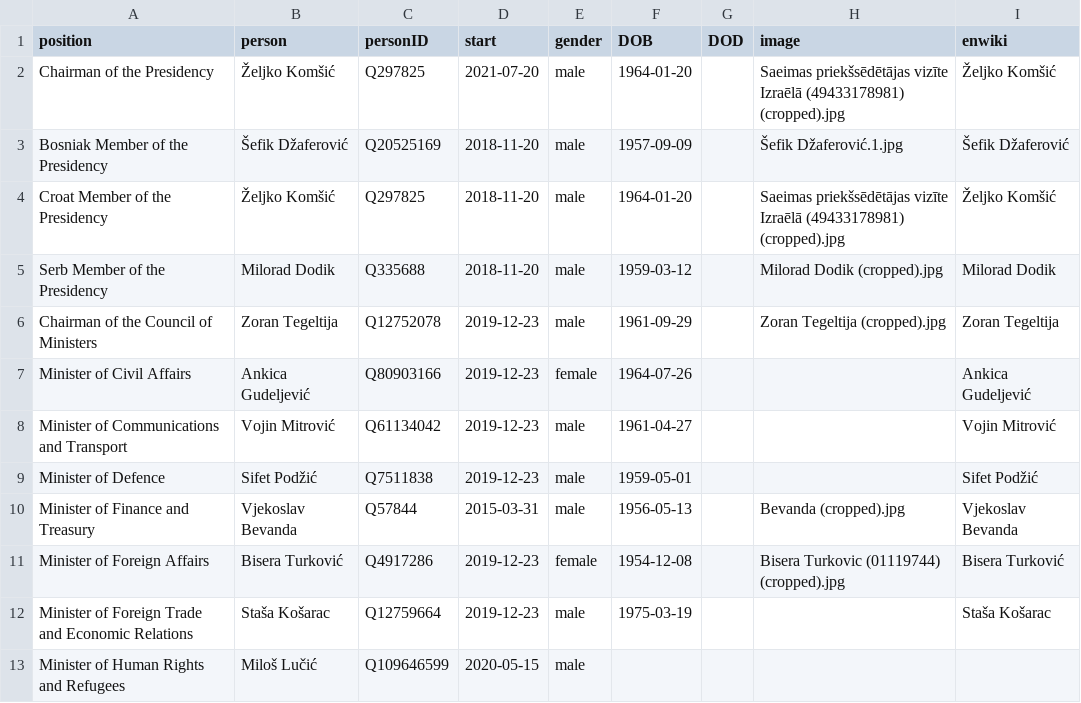
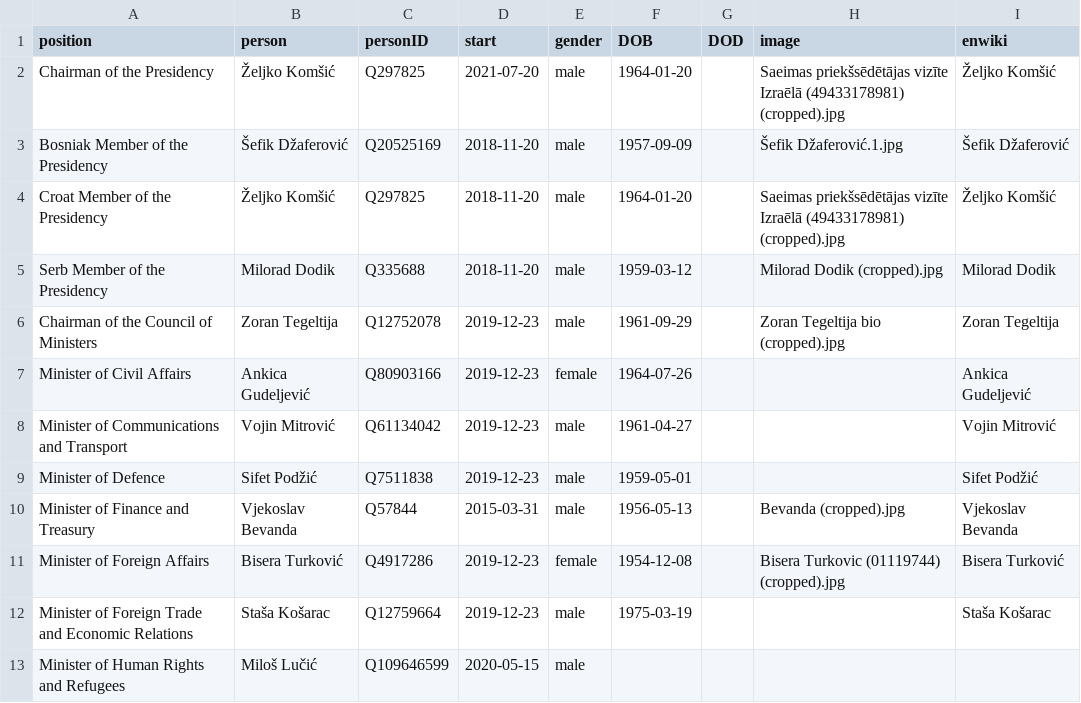
Before and after one commit to every-politician-scrapers/bosnia-herzegovina-ministers, a CSV file: html/current.csv, drawn as a sheet; only a part is shown.

```diff
--- a/html/current.csv
+++ b/html/current.csv
@@ -5,3 +5,3 @@ Croat Member of the Presidency,Željko Komšić,Q297825,2018-11-20,male,1964-01-
 Serb Member of the Presidency,Milorad Dodik,Q335688,2018-11-20,male,1959-03-12,,Milorad Dodik (cropped).jpg,Milorad Dodik
-Chairman of the Council of Ministers,Zoran Tegeltija,Q12752078,2019-12-23,male,1961-09-29,,Zoran Tegeltija (cropped).jpg,Zoran Tegeltija
+Chairman of the Council of Ministers,Zoran Tegeltija,Q12752078,2019-12-23,male,1961-09-29,,Zoran Tegeltija bio (cropped).jpg,Zoran Tegeltija
 Minister of Civil Affairs,Ankica Gudeljević,Q80903166,2019-12-23,female,1964-07-26,,,Ankica Gudeljević
```
Also changed, not shown: html/holders21.csv.
